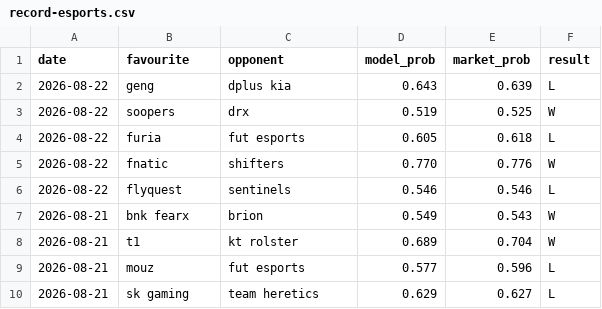
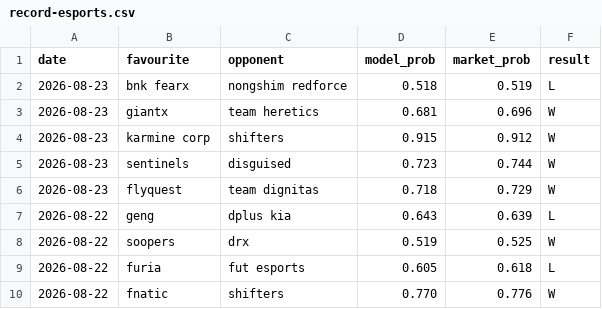
Before and after one commit to Altora-Analytics/altora-analytics, a CSV file: record-esports.csv, drawn as a sheet; only a part is shown; the shorter side is filled out with more unchanged rows.

Commit message:
daily record update 2026-08-24

```diff
--- a/record-esports.csv
+++ b/record-esports.csv
@@ -1,2 +1,7 @@
 date,favourite,opponent,model_prob,market_prob,result
+2026-08-23,bnk fearx,nongshim redforce,0.518,0.519,L
+2026-08-23,giantx,team heretics,0.681,0.696,W
+2026-08-23,karmine corp,shifters,0.915,0.912,W
+2026-08-23,sentinels,disguised,0.723,0.744,W
+2026-08-23,flyquest,team dignitas,0.718,0.729,W
 2026-08-22,geng,dplus kia,0.643,0.639,L
```
Also changed, not shown: record-rugby.csv, record-snooker.csv, 10 other files.
